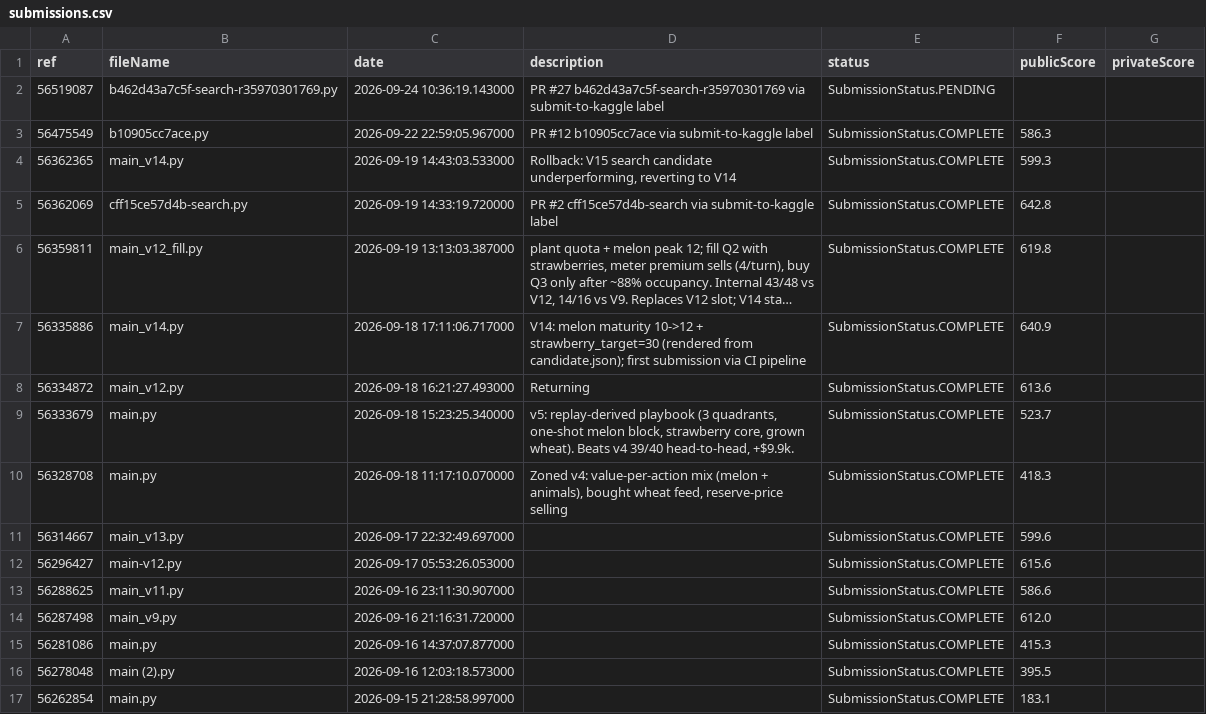
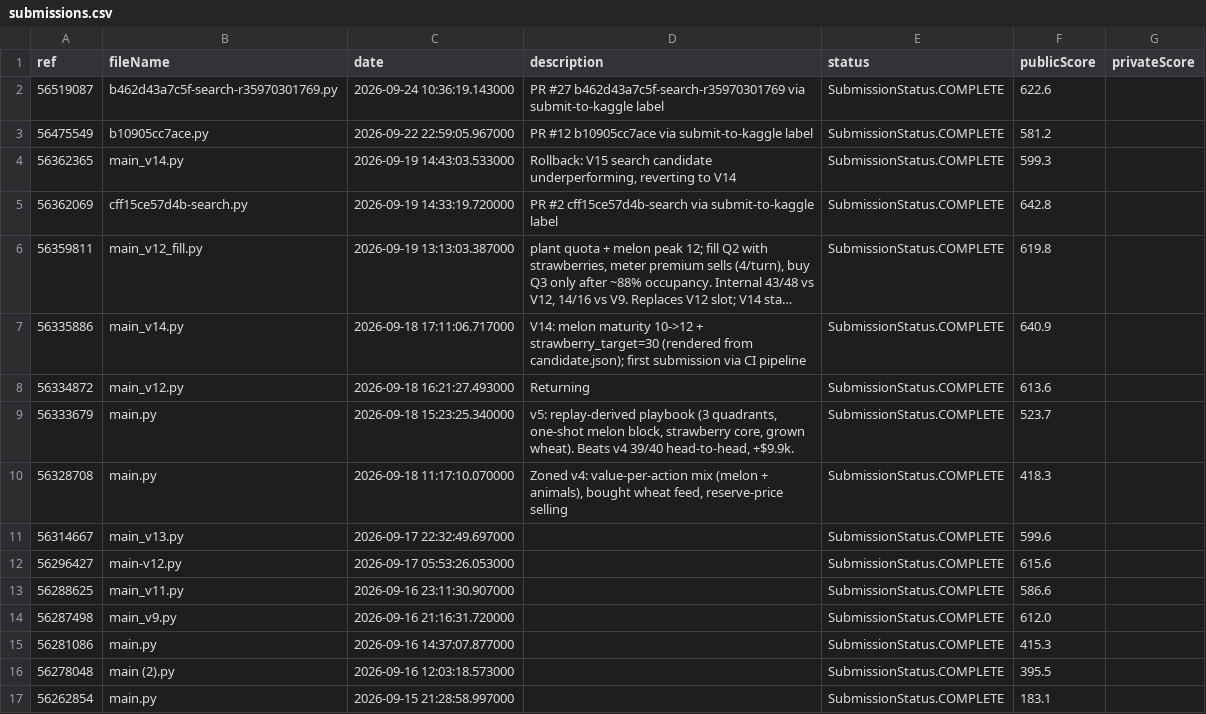
Before and after one commit to the-genius-man/kaggriculture-agent, a CSV file: analysis/feedback/submissions.csv, drawn as a sheet; long unchanged cells end in ….

Commit message:
feedback 2026-09-24T14:41:01Z

```diff
--- a/analysis/feedback/submissions.csv
+++ b/analysis/feedback/submissions.csv
@@ -1,4 +1,4 @@
 ref,fileName,date,description,status,publicScore,privateScore
-56519087,b462d43a7c5f-search-r35970301769.py,2026-09-24 10:36:19.143000,PR #27 b462d43a7c5f-search-r35970301769 via submit-to-kaggle label,SubmissionStatus.PENDING,,
-56475549,b10905cc7ace.py,2026-09-22 22:59:05.967000,PR #12 b10905cc7ace via submit-to-kaggle label,SubmissionStatus.COMPLETE,586.3,
+56519087,b462d43a7c5f-search-r35970301769.py,2026-09-24 10:36:19.143000,PR #27 b462d43a7c5f-search-r35970301769 via submit-to-kaggle label,SubmissionStatus.COMPLETE,622.6,
+56475549,b10905cc7ace.py,2026-09-22 22:59:05.967000,PR #12 b10905cc7ace via submit-to-kaggle label,SubmissionStatus.COMPLETE,581.2,
 56362365,main_v14.py,2026-09-19 14:43:03.533000,"Rollback: V15 search candidate underperforming, reverting to V14",SubmissionStatus.COMPLETE,599.3,
```
Also changed, not shown: 5 other files.
